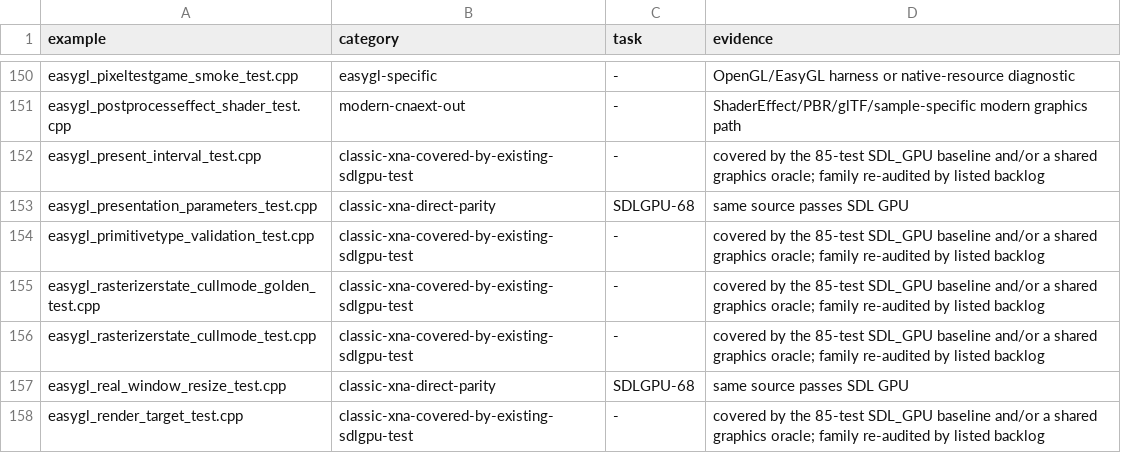
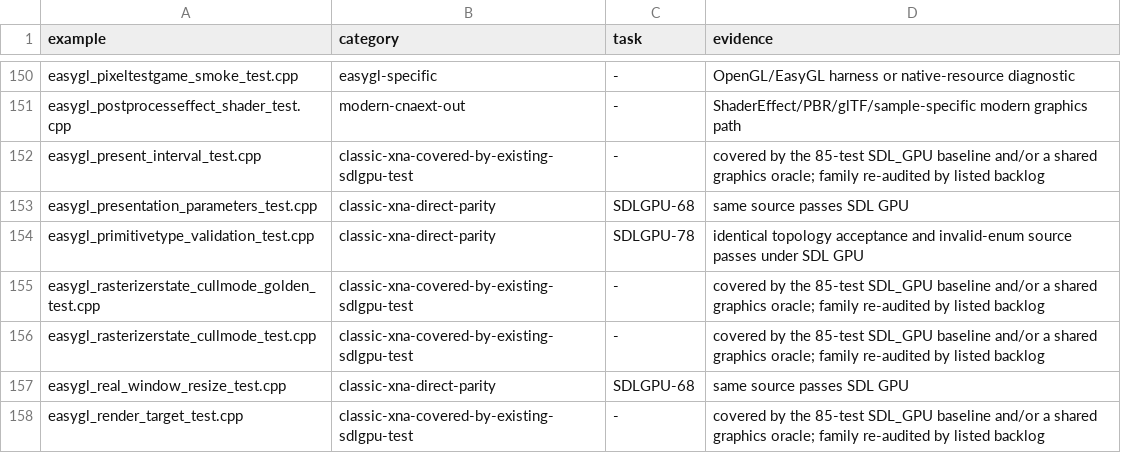
Before and after one commit to libcna/cna, a CSV file: plans/sdlgpu_easygl_example_classification.csv, drawn as a sheet; only a part is shown, gaps mark what is left out; the diff covers the shown part only.

Commit message:
test(SDLGPU-78): prove buffer and draw parity

```diff
--- a/plans/sdlgpu_easygl_example_classification.csv
+++ b/plans/sdlgpu_easygl_example_classification.csv
@@ -153,3 +153,3 @@ easygl_present_interval_test.cpp,classic-xna-covered-by-existing-sdlgpu-test,-,c
 easygl_presentation_parameters_test.cpp,classic-xna-direct-parity,SDLGPU-68,same source passes SDL GPU
-easygl_primitivetype_validation_test.cpp,classic-xna-covered-by-existing-sdlgpu-test,-,covered by the 85-test SDL_GPU baseline and/or a shared graphics oracle; family re-audited by listed backlog
+easygl_primitivetype_validation_test.cpp,classic-xna-direct-parity,SDLGPU-78,identical topology acceptance and invalid-enum source passes under SDL GPU
 easygl_rasterizerstate_cullmode_golden_test.cpp,classic-xna-covered-by-existing-sdlgpu-test,-,covered by the 85-test SDL_GPU baseline and/or a shared graphics oracle; family re-audited by listed backlog
```
Also changed, not shown: 36 edited cells elsewhere in this file, 4 other files.
